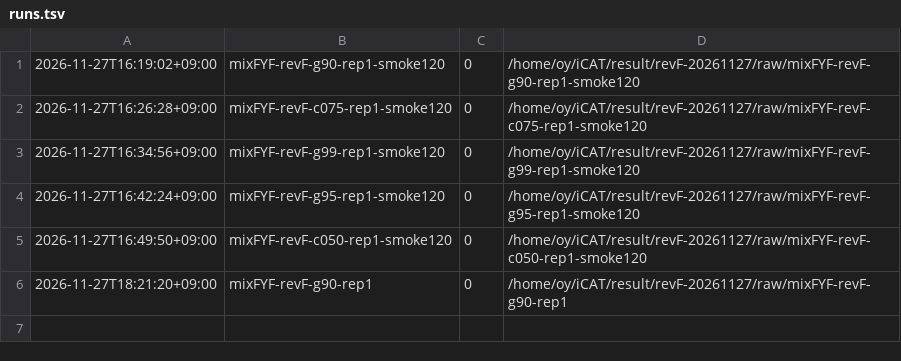
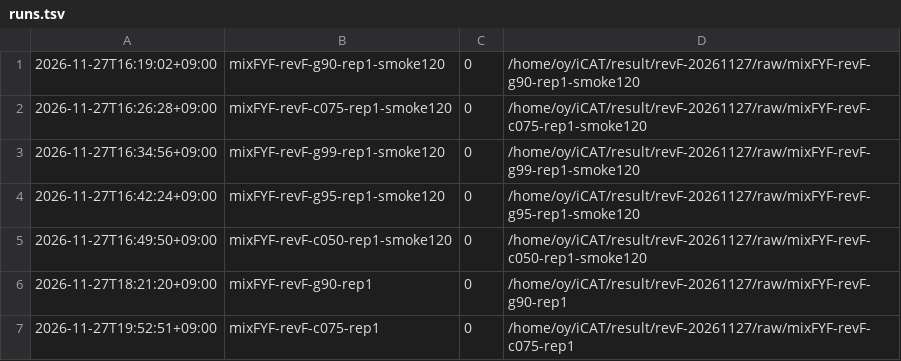
Before and after one commit to oyeong011/iCAT-experiments, a TSV file: result/revF-20261127/runs.tsv, drawn as a sheet.

```diff
--- a/result/revF-20261127/runs.tsv
+++ b/result/revF-20261127/runs.tsv
@@ -6 +6,2 @@
 2026-11-27T18:21:20+09:00	mixFYF-revF-g90-rep1	0	/home/oy/iCAT/result/revF-20261127/raw/mixFYF-revF-g90-rep1
+2026-11-27T19:52:51+09:00	mixFYF-revF-c075-rep1	0	/home/oy/iCAT/result/revF-20261127/raw/mixFYF-revF-c075-rep1
```
Also changed, not shown: result/revF-20261127/checks.tsv, 43 other files.
